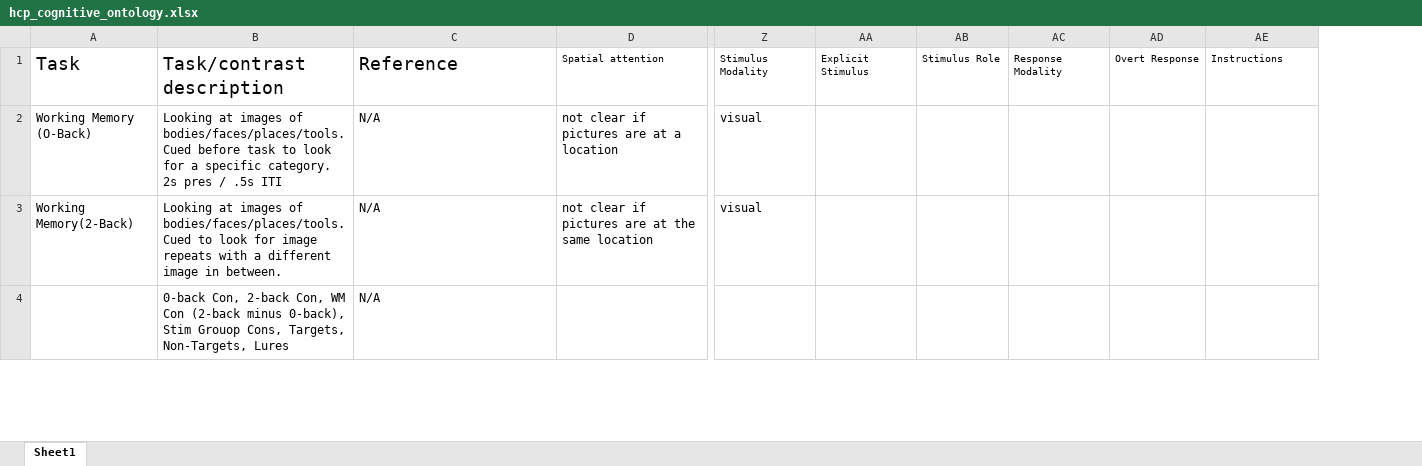
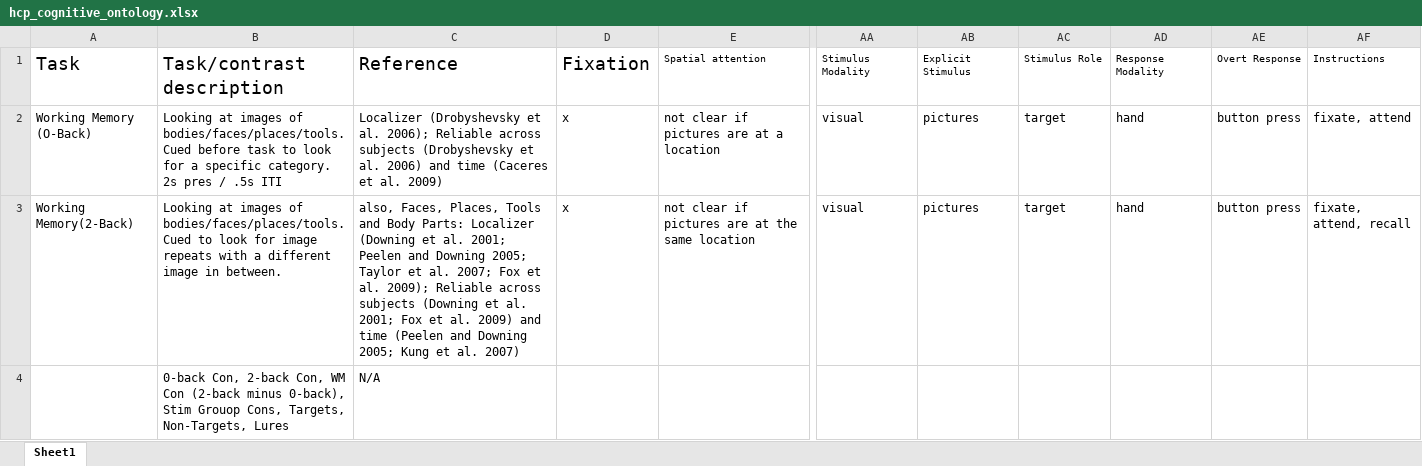
Before and after one commit to vsoch/taskfmri, an Excel workbook: hcp_cognitive_ontology.xlsx, sheet Sheet1, drawn as a sheet; only a part is shown, gaps mark what is left out; values as stored, in another font and other column widths than the file's, no borders; addresses are those after the commit; the diff covers the shown part only; the diff names each change by its address in the sheet, - before the commit and + after, or states it on an @@ line.

Commit message:
Lots of updates to ontology

```diff
--- a/hcp_cognitive_ontology.xlsx (sheet Sheet1)
+++ b/hcp_cognitive_ontology.xlsx (sheet Sheet1)
+column D, rows 1-3: Fixation | x | x
-C2: N/A
+C2: Localizer (Drobyshevsky et al. 2006); Reliable across subjects (Drobyshevsky et al. 2006) and time (Caceres et al. 2009)
-AB2:AB3: (empty)
+AB2:AB3: pictures
-AC2:AC3: (empty)
+AC2:AC3: target
-AD2:AD3: (empty)
+AD2:AD3: hand
-AE2:AE3: (empty)
+AE2:AE3: button press
-AF2: (empty)
+AF2: fixate, attend
-C3: N/A
+C3: also, Faces, Places, Tools and Body Parts: Localizer (Downing et al. 2001; Peelen and Downing 2005; Taylor et al. 2007; Fox et al. 2009); Reliable across subjects (Downing et al. 2001; Fox et al. 2009) and time (Peelen and Downing 2005; Kung et al. 2007)
-AF3: (empty)
+AF3: fixate, attend, recall
```
Also changed, not shown: 1 added row and 16 edited cells elsewhere in this sheet.
